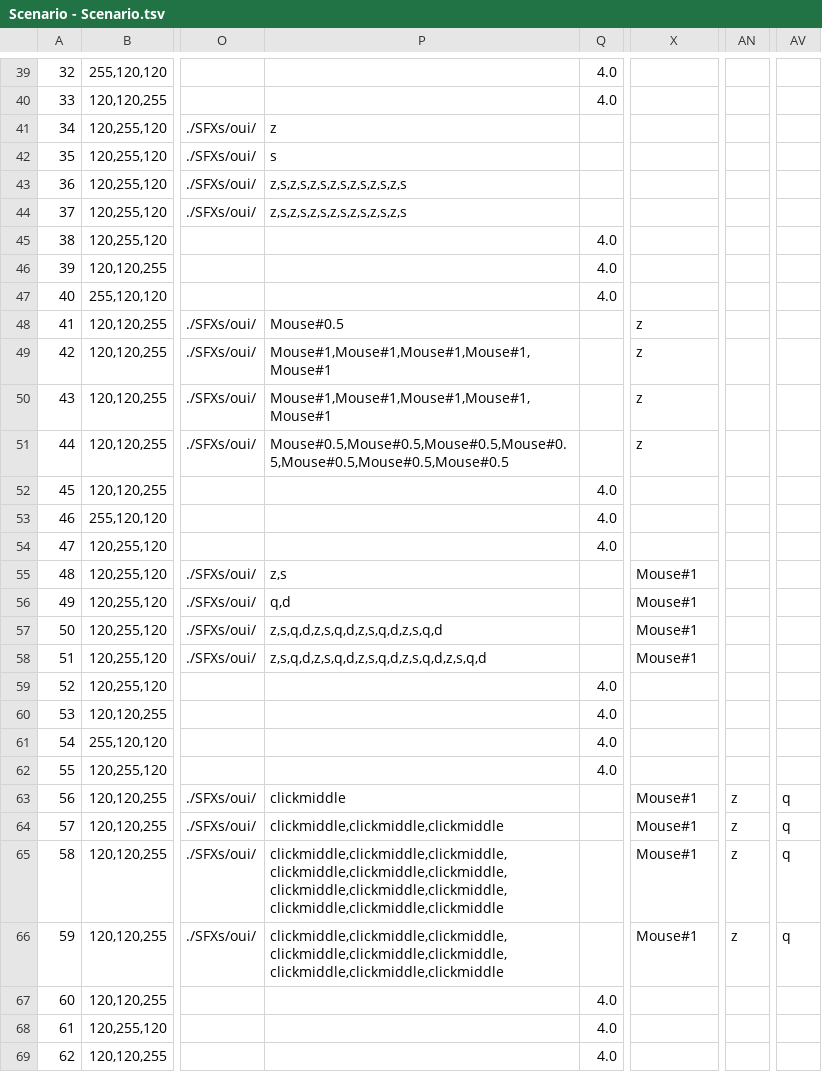
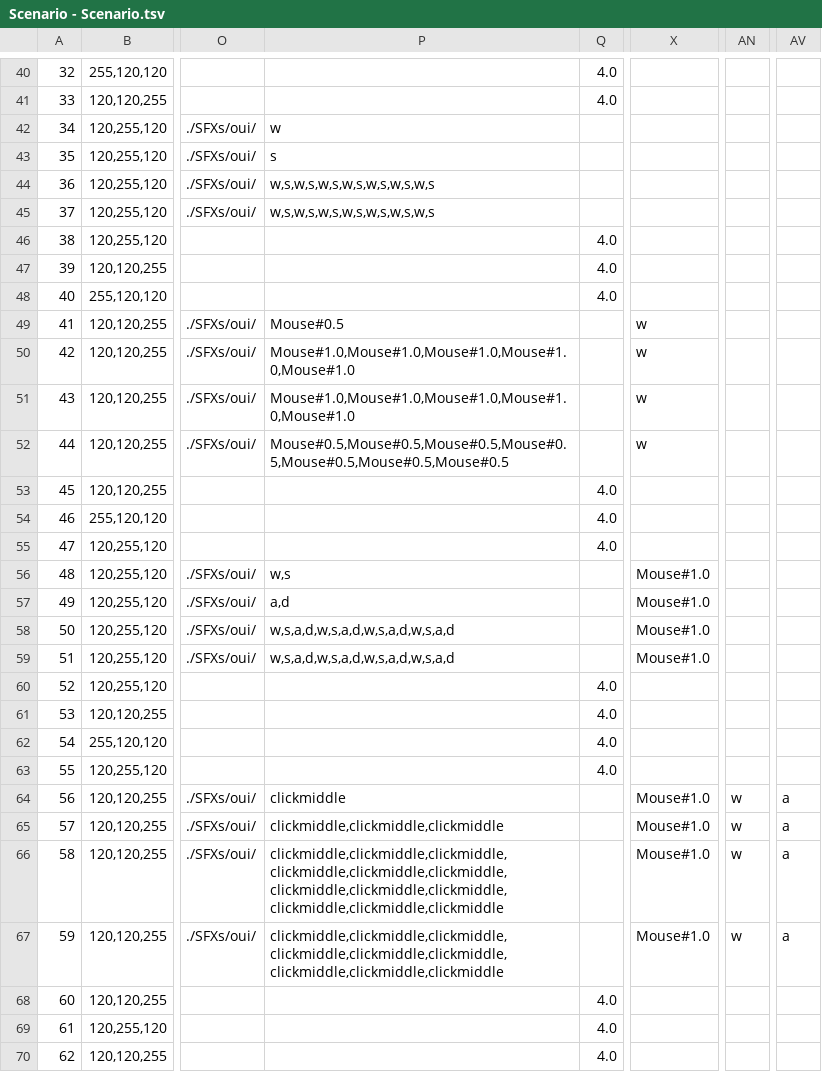
Before and after one commit to Alineaire/2624, a TSV file: Scenario - Scenario.tsv, drawn as a sheet; only a part is shown, gaps mark what is left out; addresses are those after the commit; the diff covers the shown part only; the diff names each change by its address in the sheet, - before the commit and + after, or states it on an @@ line.

```diff
--- a/Scenario - Scenario.tsv
+++ b/Scenario - Scenario.tsv
-P42: z
+P42: w
-P44:P45: z,s,z,s,z,s,z,s,z,s,z,s,z,s
+P44:P45: w,s,w,s,w,s,w,s,w,s,w,s,w,s
-X49:X52: z
+X49:X52: w
-P50:P51: Mouse#1,Mouse#1,Mouse#1,Mouse#1,Mouse#1
+P50:P51: Mouse#1.0,Mouse#1.0,Mouse#1.0,Mouse#1.0,Mouse#1.0
-P56: z,s
+P56: w,s
-X56:X59: Mouse#1
+X56:X59: Mouse#1.0
-P57: q,d
+P57: a,d
-P58: z,s,q,d,z,s,q,d,z,s,q,d,z,s,q,d
+P58: w,s,a,d,w,s,a,d,w,s,a,d,w,s,a,d
-P59: z,s,q,d,z,s,q,d,z,s,q,d,z,s,q,d,z,s,q,d
+P59: w,s,a,d,w,s,a,d,w,s,a,d,w,s,a,d
-X64:X67: Mouse#1
+X64:X67: Mouse#1.0
-AN64:AN67: z
+AN64:AN67: w
-AV64:AV67: q
+AV64:AV67: a
```
Also changed, not shown: 1 added row and 19 edited cells elsewhere in this file, Scenario - Loc.tsv, 17 other files.
